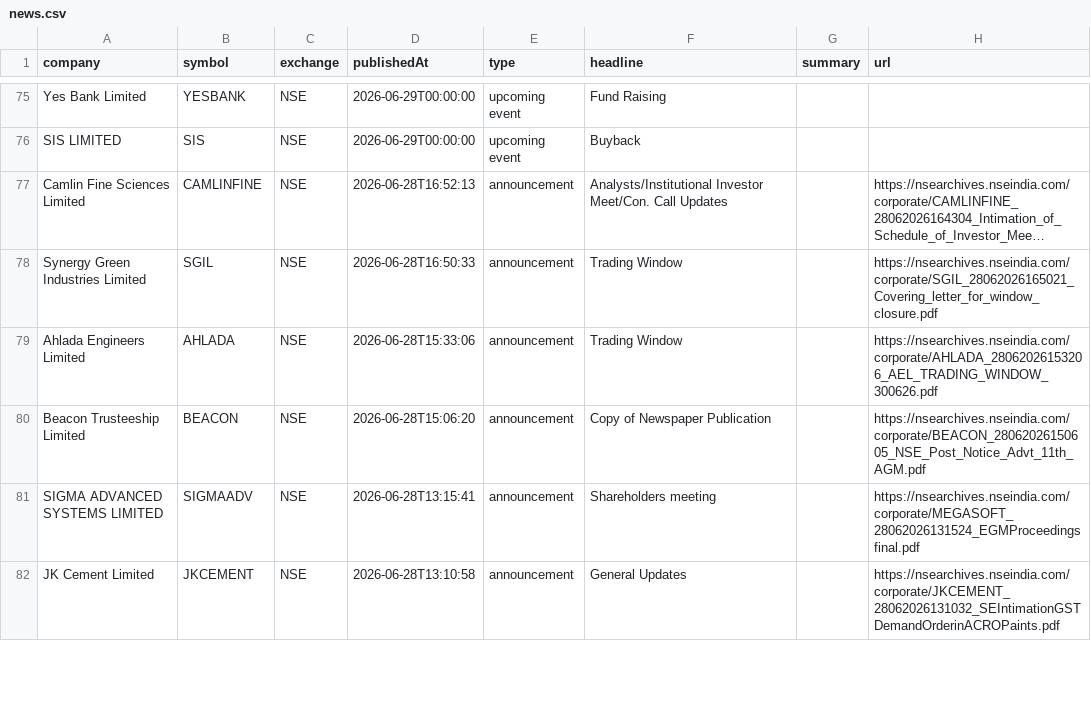
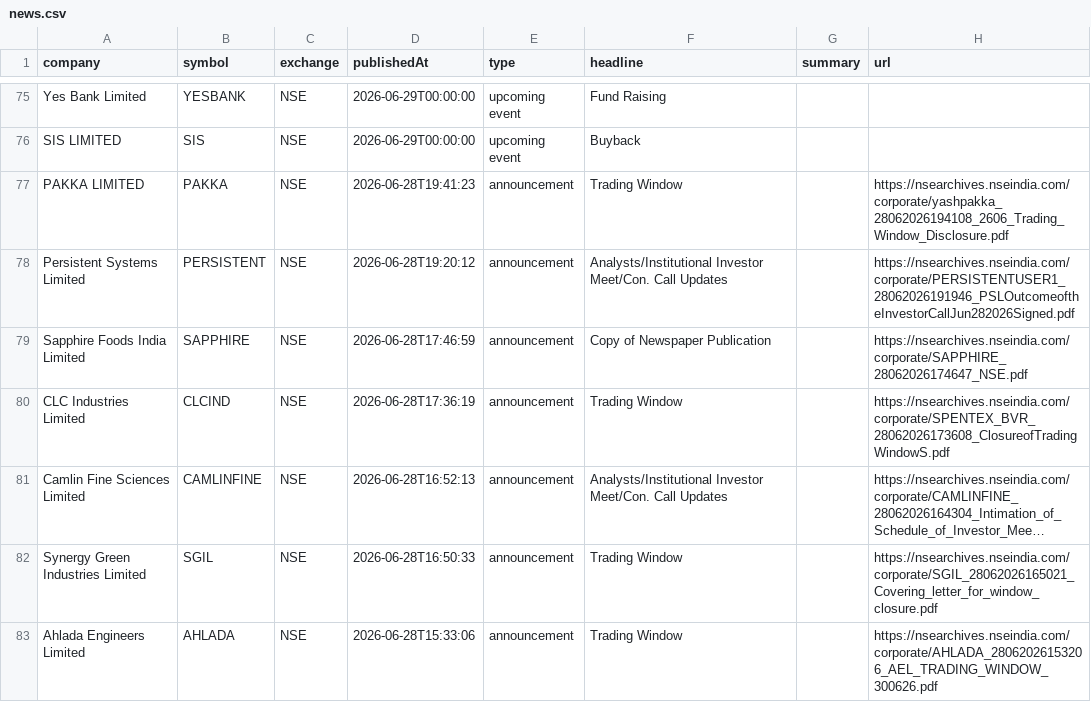
Before and after one commit to grvishnureddy/stock-analysis, a CSV file: data/news.csv, drawn as a sheet; only a part is shown, gaps mark what is left out; the shorter side is filled out with more unchanged rows; long unchanged cells end in …; the diff names each change by its address in the sheet, - before the commit and + after, or states it on an @@ line.

Commit message:
Update company results and news

```diff
--- a/data/news.csv
+++ b/data/news.csv
+row 77: PAKKA LIMITED | PAKKA | NSE | 2026-06-28T19:41:23 | announcement | Trading Window |  | https://nsearchives.nseindia.com/corporate/yashpakka_28062026194108_2606_Trading_Window_Disclosure.pdf
+row 78: Persistent Systems Limited | PERSISTENT | NSE | 2026-06-28T19:20:12 | announcement | Analysts/Institutional Investor Meet/Con. Call Updates |  | https://nsearchives.nseindia.com/corporate/PERSISTENTUSER1_28062026191946_PSLOutcomeoftheInvestorCallJun282026Signed.pdf
+row 79: Sapphire Foods India Limited | SAPPHIRE | NSE | 2026-06-28T17:46:59 | announcement | Copy of Newspaper Publication |  | https://nsearchives.nseindia.com/corporate/SAPPHIRE_28062026174647_NSE.pdf
+row 80: CLC Industries Limited | CLCIND | NSE | 2026-06-28T17:36:19 | announcement | Trading Window |  | https://nsearchives.nseindia.com/corporate/SPENTEX_BVR_28062026173608_ClosureofTradingWindowS.pdf
```
Also changed, not shown: data/results.csv, 15 other files.
